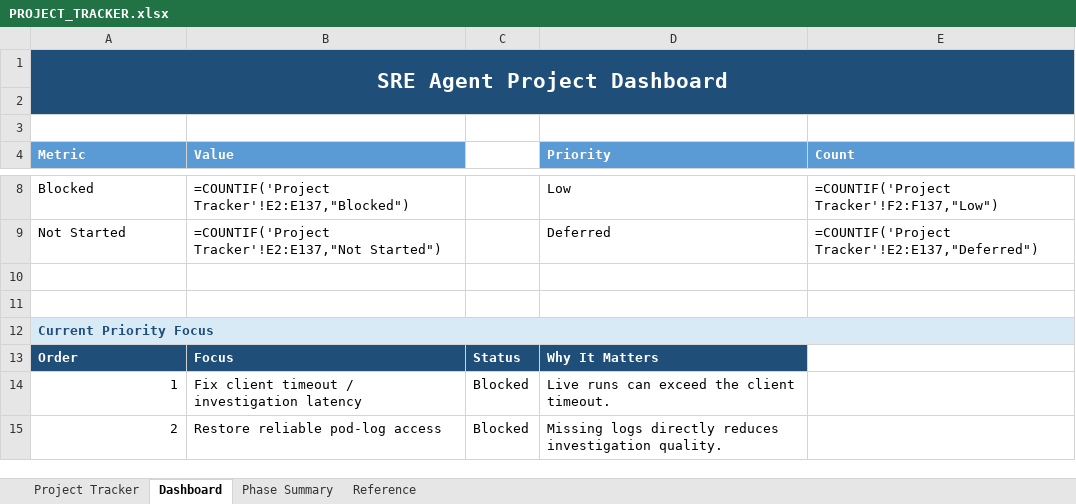
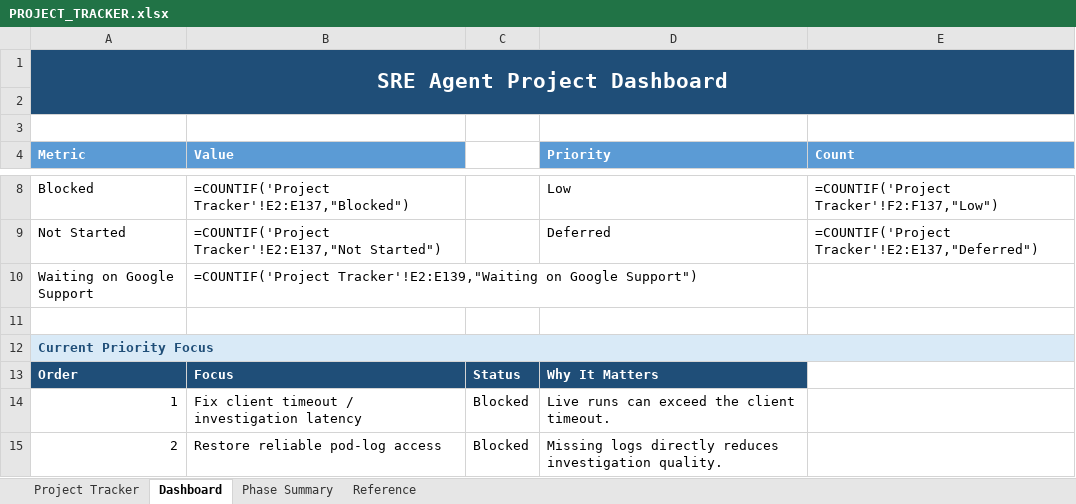
Before and after one commit to AshminPy/sre-agent-gateway, an Excel workbook: docs/management/PROJECT_TRACKER.xlsx, sheet Dashboard, drawn as a sheet; only a part is shown, gaps mark what is left out; values as stored, in another font and other column widths than the file's, no borders; formulas without a stored value are shown as written; charts and pictures not drawn; the diff names each change by its address in the sheet, - before the commit and + after, or states it on an @@ line.

Commit message:
Rebuild PR #107's tracker content fresh on current main
PR #107 (status infrastructure + #31/#87 rows) was never merged and
had fallen behind main (missing the #73 Blocked->In Progress->Completed
updates from #109/#110). Re-applied the same content directly on top
of current main instead of merging the stale branch, to avoid Excel
merge-conflict risk.

- "Waiting on Google Support" status: dropdown validation, Reference
  sheet, Dashboard metric, Phase Summary column.
- Row 137 (#31): Completed -- reflects the actual fix landing (PR #111)
  during the time PR #107 sat unmerged, not the "Not Started" it would
  have had if #107 had merged when first opened.
- Row 138 (#87): Not Started, unchanged from #107's original content.

PR #107 closed without merging (superseded by this).

```diff
--- a/docs/management/PROJECT_TRACKER.xlsx (sheet Dashboard)
+++ b/docs/management/PROJECT_TRACKER.xlsx (sheet Dashboard)
-row 10: (empty)
+row 10: Waiting on Google Support | =COUNTIF('Project Tracker'!E2:E139,"Waiting on Google Support")
```
Also changed, not shown: sheet Project Tracker, sheet Phase Summary, sheet Reference.
